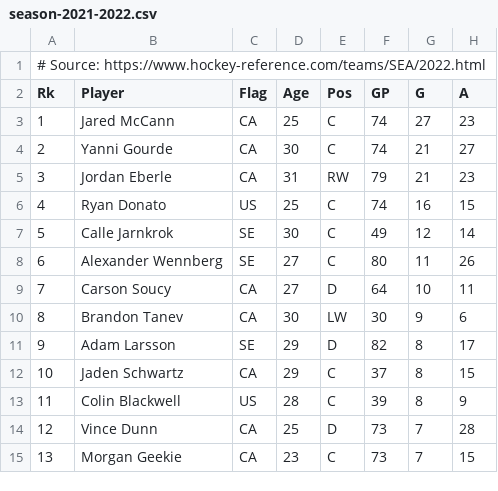
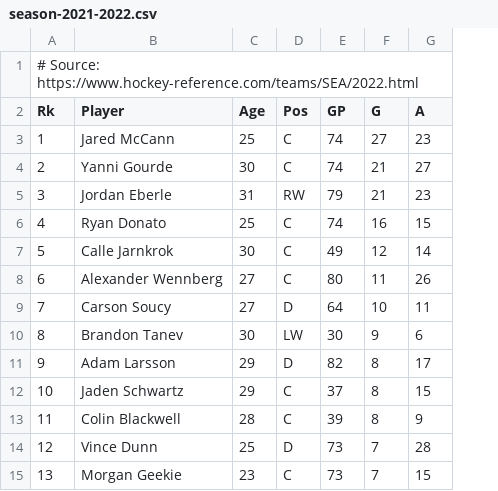
Before and after one commit to FrenchKheldar/kraken-charts, a CSV file: season-2021-2022.csv, drawn as a sheet; only a part is shown; the diff names each change by its address in the sheet, - before the commit and + after, or states it on an @@ line.

```diff
--- a/season-2021-2022.csv
+++ b/season-2021-2022.csv
-column C (Flag), rows 3-15: CA | CA | CA | US | SE | SE | CA | CA | SE | CA | US | CA | CA
```
Also changed, not shown: season-2022-2023.csv, 21 other files.
